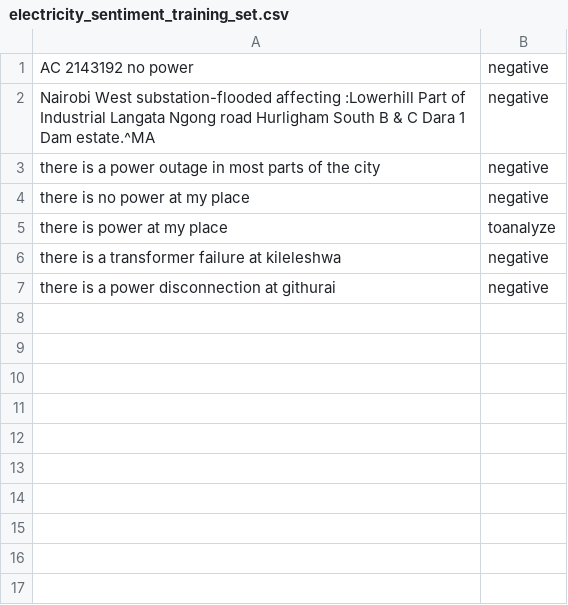
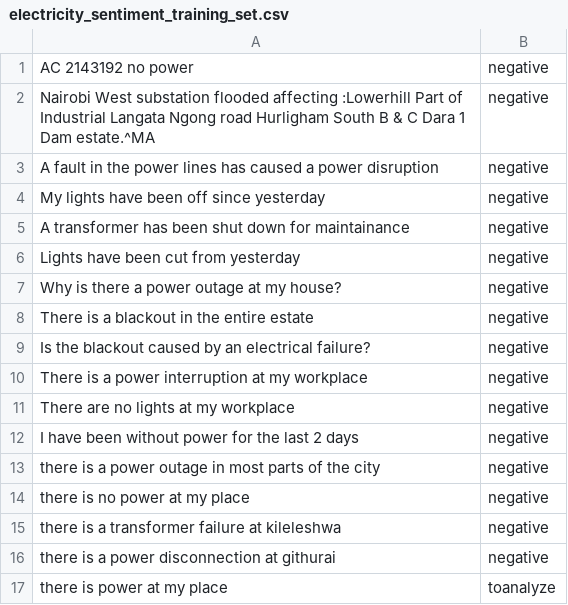
Before and after one commit to Saworieza/FixMtaa, a CSV file: proj/electricity_sentiment_training_set.csv, drawn as a sheet.

Commit message:
Improved electricity training set, and added code for tweet reply (untested)

```diff
--- a/proj/electricity_sentiment_training_set.csv
+++ b/proj/electricity_sentiment_training_set.csv
@@ -1,7 +1,17 @@
 AC 2143192 no power,negative
-Nairobi West substation-flooded affecting :Lowerhill Part of  Industrial Langata Ngong road Hurligham South B & C Dara 1 Dam estate.^MA,negative
+Nairobi West substation flooded affecting :Lowerhill Part of  Industrial Langata Ngong road Hurligham South B & C Dara 1 Dam estate.^MA,negative
+A fault in the power lines has caused a power disruption,negative
+My lights have been off since yesterday,negative
+A transformer has been shut down for maintainance,negative
+Lights have been cut from yesterday,negative
+Why is there a power outage at my house?,negative
+There is a blackout in the entire estate,negative
+Is the blackout caused by an electrical failure?,negative
+There is a power interruption at my workplace,negative
+There are no lights at my workplace,negative
+I have been without power for the last 2 days,negative
 there is a power outage in most parts of the city, negative
 there is no power at my place,negative
-there is power at my place,toanalyze
 there is a transformer failure at kileleshwa,negative
 there is a power disconnection at githurai, negative
+there is power at my place,toanalyze
```
Also changed, not shown: proj/electricity_sentiment.csv, 2 other files.
